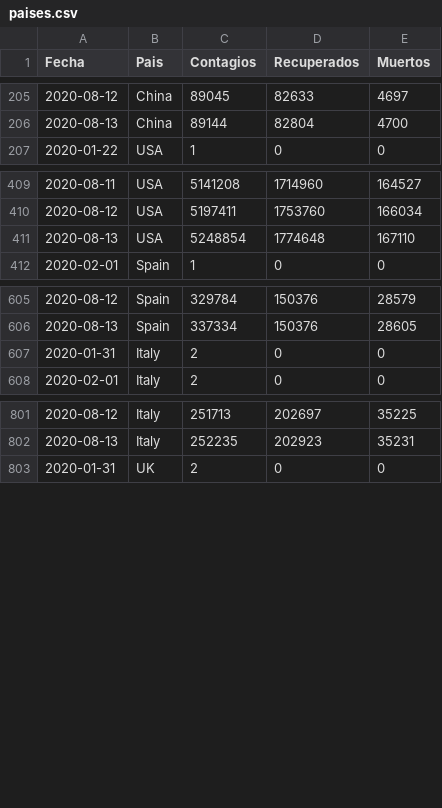
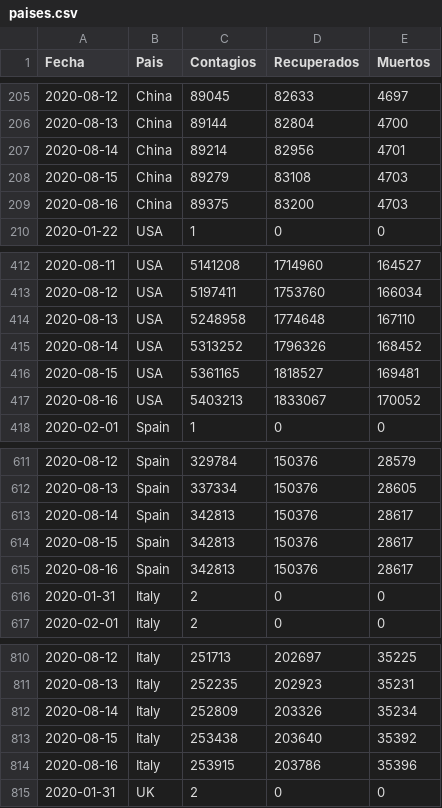
Before and after one commit to LoretoSanchez/Covid19, a CSV file: paises.csv, drawn as a sheet; only a part is shown, gaps mark what is left out; the diff covers the shown part only.

```diff
--- a/paises.csv
+++ b/paises.csv
@@ -206,2 +206,5 @@ Fecha,Pais,Contagios,Recuperados,Muertos
 2020-08-13,China,89144,82804,4700
+2020-08-14,China,89214,82956,4701
+2020-08-15,China,89279,83108,4703
+2020-08-16,China,89375,83200,4703
 2020-01-22,USA,1,0,0
@@ -410,3 +413,6 @@ Fecha,Pais,Contagios,Recuperados,Muertos
 2020-08-12,USA,5197411,1753760,166034
-2020-08-13,USA,5248854,1774648,167110
+2020-08-13,USA,5248958,1774648,167110
+2020-08-14,USA,5313252,1796326,168452
+2020-08-15,USA,5361165,1818527,169481
+2020-08-16,USA,5403213,1833067,170052
 2020-02-01,Spain,1,0,0
@@ -606,2 +612,5 @@ Fecha,Pais,Contagios,Recuperados,Muertos
 2020-08-13,Spain,337334,150376,28605
+2020-08-14,Spain,342813,150376,28617
+2020-08-15,Spain,342813,150376,28617
+2020-08-16,Spain,342813,150376,28617
 2020-01-31,Italy,2,0,0
@@ -802,2 +811,5 @@ Fecha,Pais,Contagios,Recuperados,Muertos
 2020-08-13,Italy,252235,202923,35231
+2020-08-14,Italy,252809,203326,35234
+2020-08-15,Italy,253438,203640,35392
+2020-08-16,Italy,253915,203786,35396
 2020-01-31,UK,2,0,0
```
Also changed, not shown: 27 added rows elsewhere in this file, paises2.csv, 1 other file.
